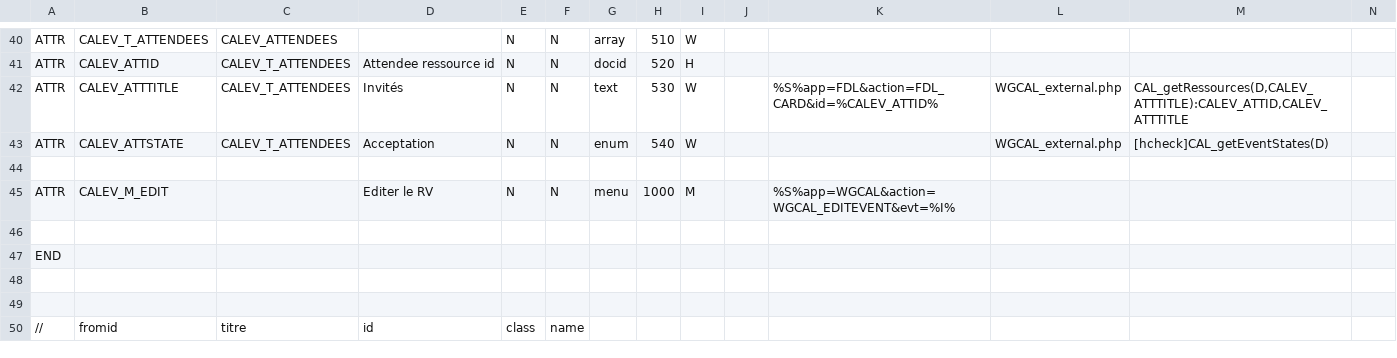
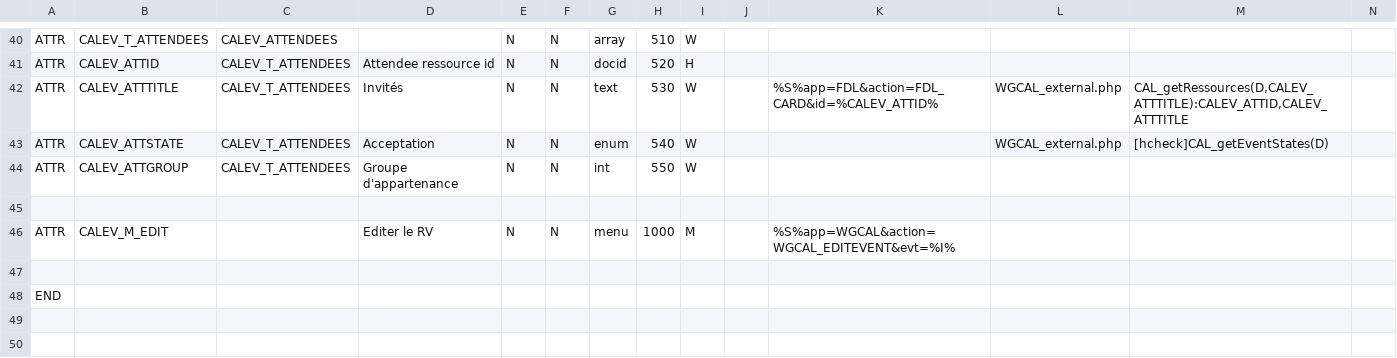
Before and after one commit to dynacase-labs/dynacase-thesaurus, a CSV file: wgcal/Families/calevent.csv, drawn as a sheet; only a part is shown, gaps mark what is left out; the shorter side is filled out with more unchanged rows.

```diff
--- a/wgcal/Families/calevent.csv
+++ b/wgcal/Families/calevent.csv
@@ -43,2 +43,3 @@ ATTR;CALEV_ATTTITLE;CALEV_T_ATTENDEES;Invités;N;N;text;530;W;;%S%app=FDL&action
 ATTR;CALEV_ATTSTATE;CALEV_T_ATTENDEES;Acceptation;N;N;enum;540;W;;;WGCAL_external.php;[hcheck]CAL_getEventStates(D);
+ATTR;CALEV_ATTGROUP;CALEV_T_ATTENDEES;Groupe d'appartenance;N;N;int;550;W;;;;;
 ;;;;;;;;;;;;;
```
Also changed, not shown: 11 other files.
